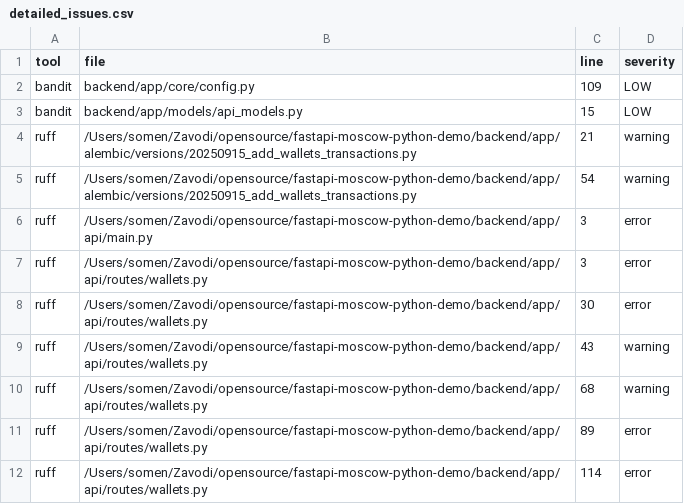
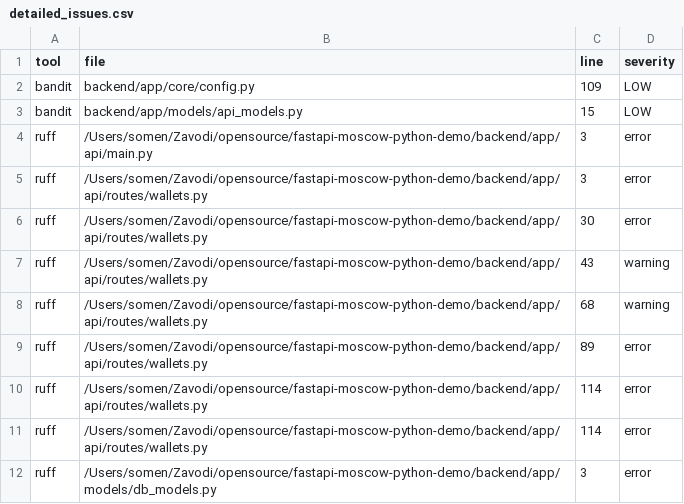
Before and after one commit to vodkar/fastapi-moscow-python-demo, a CSV file: detailed_issues.csv, drawn as a sheet; only a part is shown; the shorter side is filled out with more unchanged rows.

```diff
--- a/detailed_issues.csv
+++ b/detailed_issues.csv
@@ -3,4 +3,2 @@ bandit,backend/app/core/config.py,109,LOW
 bandit,backend/app/models/api_models.py,15,LOW
-ruff,/Users/somen/Zavodi/opensource/fastapi-moscow-python-demo/backend/app/alembic/versions/20250915_add_wallets_transactions.py,21,warning
-ruff,/Users/somen/Zavodi/opensource/fastapi-moscow-python-demo/backend/app/alembic/versions/20250915_add_wallets_transactions.py,54,warning
 ruff,/Users/somen/Zavodi/opensource/fastapi-moscow-python-demo/backend/app/api/main.py,3,error
```
Also changed, not shown: 1 other file.
